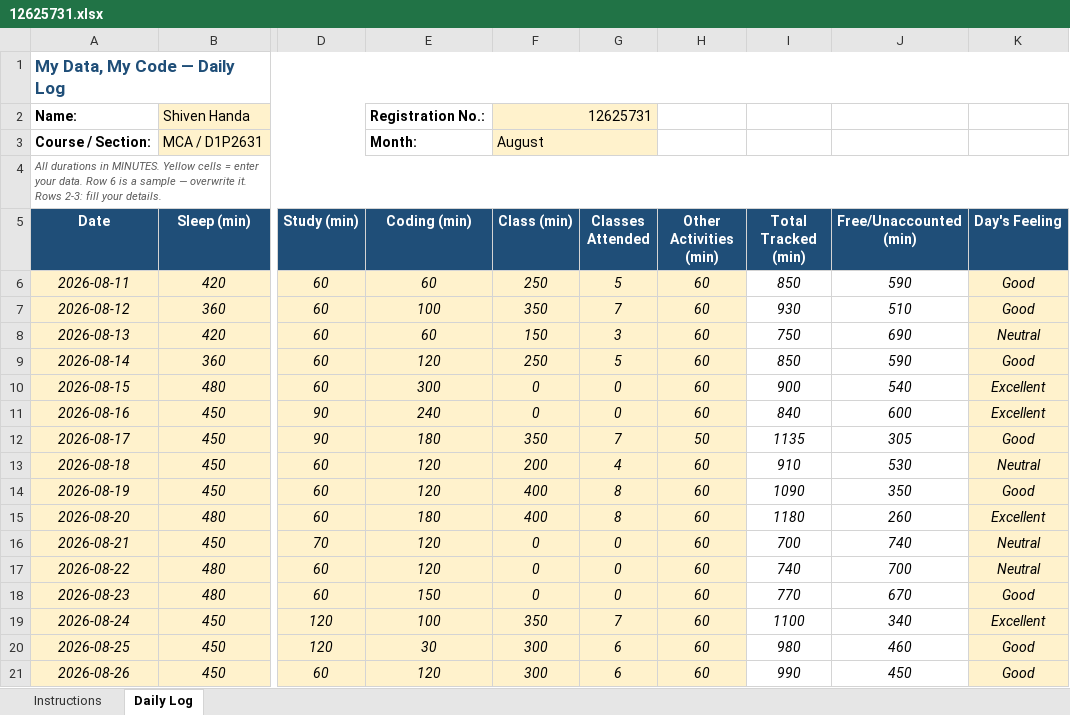
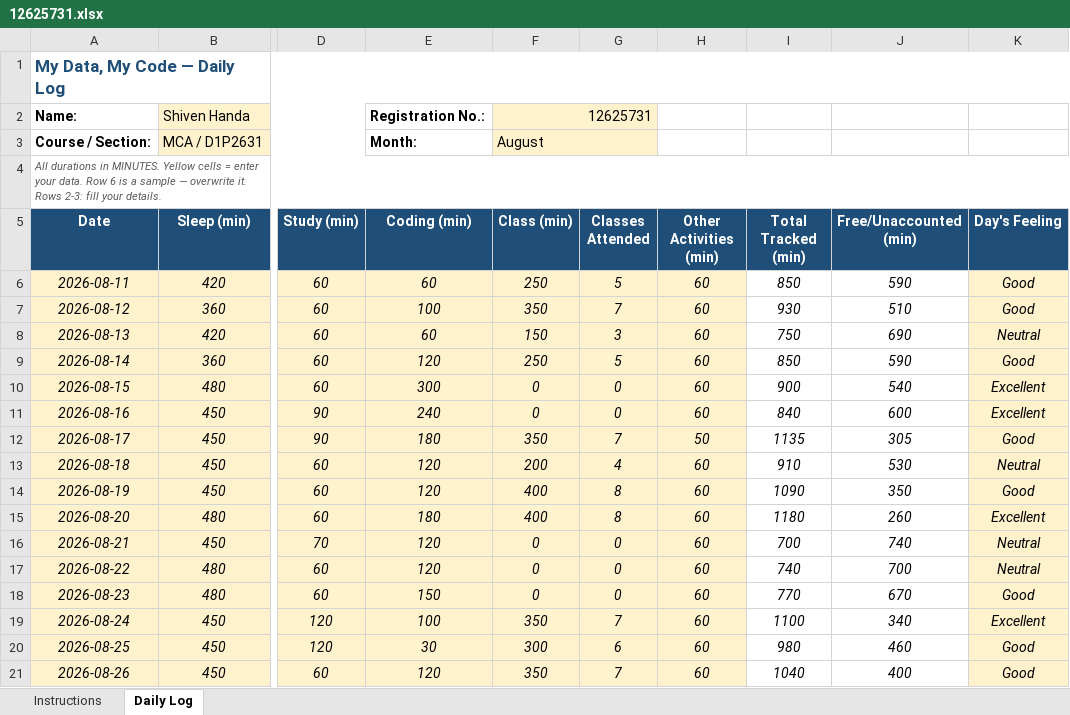
Before and after one commit to shivenhanda/Daily-Activity-Tracker-CAP776, an Excel workbook: 12625731.xlsx, sheet Daily Log, drawn as a sheet; only a part is shown, gaps mark what is left out; values as stored, in another font and other column widths than the file's, no borders; conditional formats not drawn; the diff names each change by its address in the sheet, - before the commit and + after, or states it on an @@ line.

Commit message:
26 August 2026

```diff
--- a/12625731.xlsx (sheet Daily Log)
+++ b/12625731.xlsx (sheet Daily Log)
-F21 (Class (min)): 300
+F21 (Class (min)): 350
-G21 (Classes Attended): 6
+G21 (Classes Attended): 7
-I21 (Total Tracked (min)): 990
+I21 (Total Tracked (min)): 1040
-J21 (Free/Unaccounted (min)): 450
+J21 (Free/Unaccounted (min)): 400
```
